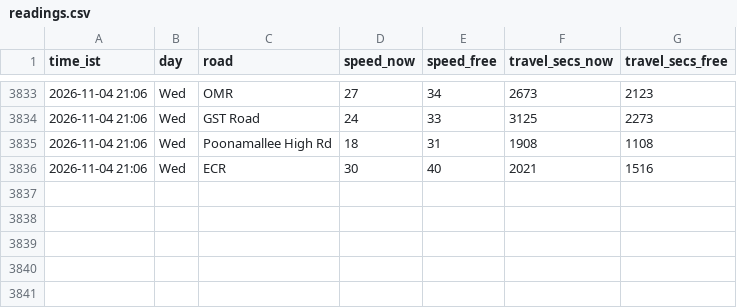
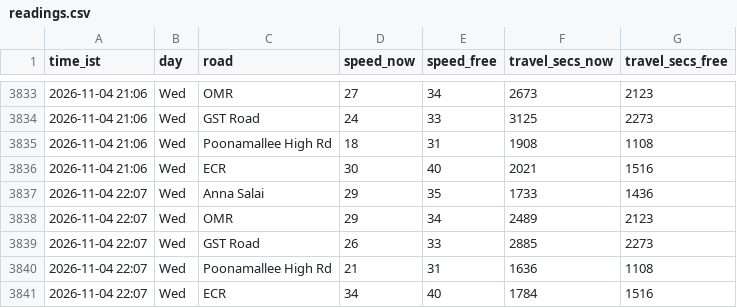
Before and after one commit to kannacodrex/chennai-traffic, a CSV file: data/readings.csv, drawn as a sheet; only a part is shown, gaps mark what is left out; the diff names each change by its address in the sheet, - before the commit and + after, or states it on an @@ line.

Commit message:
Add readings

```diff
--- a/data/readings.csv
+++ b/data/readings.csv
+row 3837: 2026-11-04 22:07 | Wed | Anna Salai | 29 | 35 | 1733 | 1436
+row 3838: 2026-11-04 22:07 | Wed | OMR | 29 | 34 | 2489 | 2123
+row 3839: 2026-11-04 22:07 | Wed | GST Road | 26 | 33 | 2885 | 2273
+row 3840: 2026-11-04 22:07 | Wed | Poonamallee High Rd | 21 | 31 | 1636 | 1108
+row 3841: 2026-11-04 22:07 | Wed | ECR | 34 | 40 | 1784 | 1516
```
